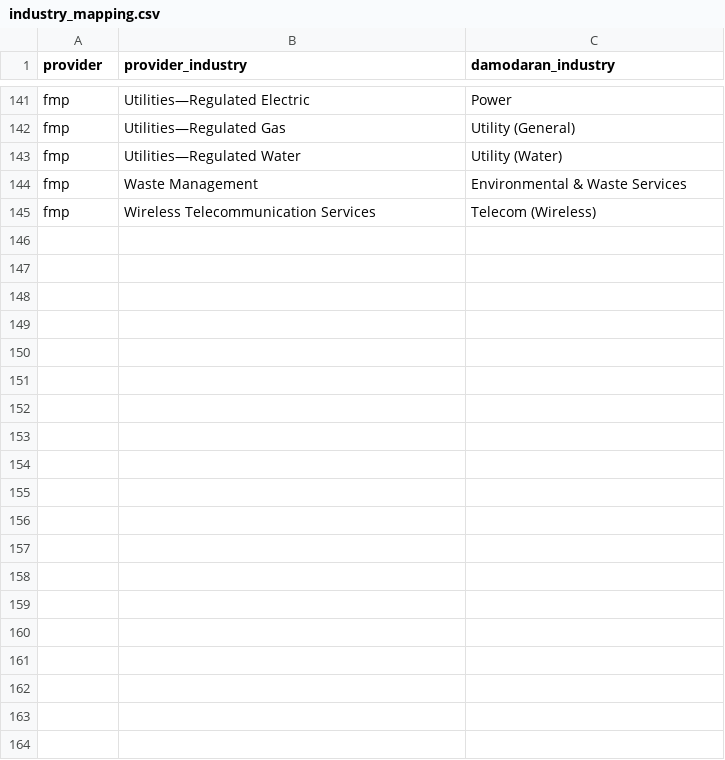
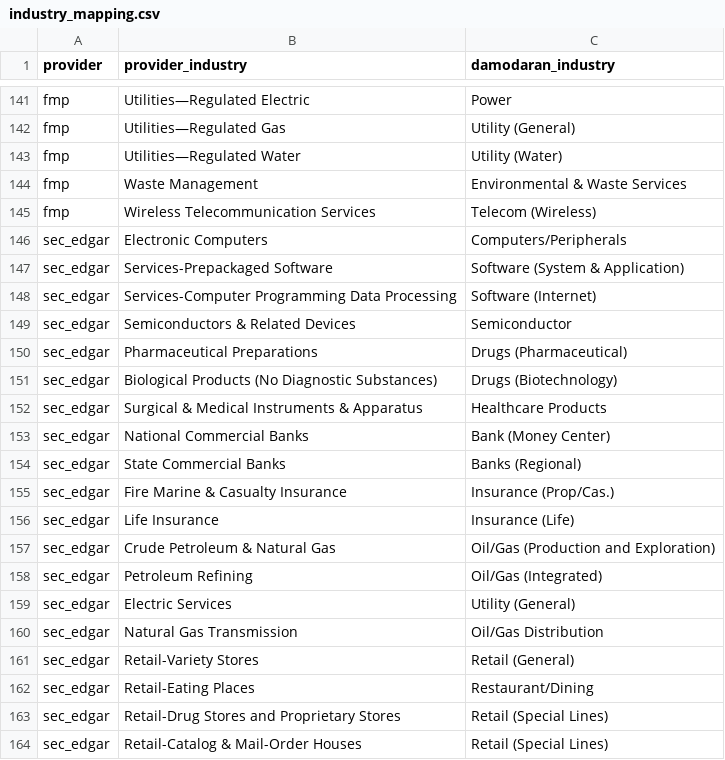
Before and after one commit to nicolas-ricc/damodaran, a CSV file: src/bot/ingest/industry_mapping.csv, drawn as a sheet; only a part is shown, gaps mark what is left out; the diff covers the shown part only; the diff names each change by its address in the sheet, - before the commit and + after, or states it on an @@ line.

```diff
--- a/src/bot/ingest/industry_mapping.csv
+++ b/src/bot/ingest/industry_mapping.csv
+row 146: sec_edgar | Electronic Computers | Computers/Peripherals
+row 147: sec_edgar | Services-Prepackaged Software | Software (System & Application)
+row 148: sec_edgar | Services-Computer Programming Data Processing | Software (Internet)
+row 149: sec_edgar | Semiconductors & Related Devices | Semiconductor
+row 150: sec_edgar | Pharmaceutical Preparations | Drugs (Pharmaceutical)
+row 151: sec_edgar | Biological Products (No Diagnostic Substances) | Drugs (Biotechnology)
+row 152: sec_edgar | Surgical & Medical Instruments & Apparatus | Healthcare Products
+row 153: sec_edgar | National Commercial Banks | Bank (Money Center)
+row 154: sec_edgar | State Commercial Banks | Banks (Regional)
+row 155: sec_edgar | Fire Marine & Casualty Insurance | Insurance (Prop/Cas.)
+row 156: sec_edgar | Life Insurance | Insurance (Life)
+row 157: sec_edgar | Crude Petroleum & Natural Gas | Oil/Gas (Production and Exploration)
+row 158: sec_edgar | Petroleum Refining | Oil/Gas (Integrated)
+row 159: sec_edgar | Electric Services | Utility (General)
+row 160: sec_edgar | Natural Gas Transmission | Oil/Gas Distribution
+row 161: sec_edgar | Retail-Variety Stores | Retail (General)
+row 162: sec_edgar | Retail-Eating Places | Restaurant/Dining
+row 163: sec_edgar | Retail-Drug Stores and Proprietary Stores | Retail (Special Lines)
+row 164: sec_edgar | Retail-Catalog & Mail-Order Houses | Retail (Special Lines)
```
Also changed, not shown: 23 added rows elsewhere in this file, 1 other file.
